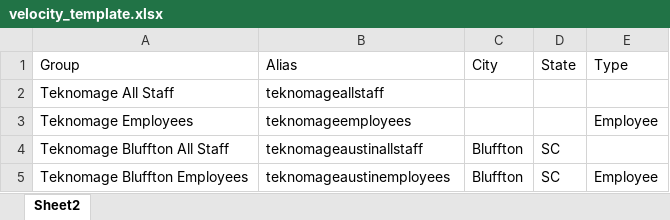
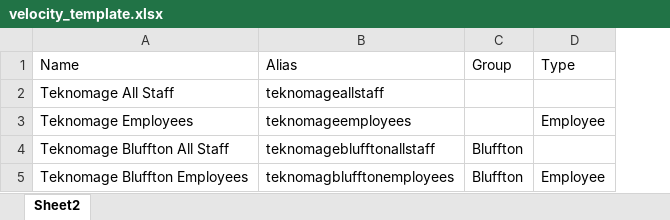
Before and after one commit to mrobinson-ws/touch_DDGs, an Excel workbook: velocity_template.xlsx, sheet Sheet2, drawn as a sheet; values as stored, in another font and other column widths than the file's, no borders; the diff names each change by its address in the sheet, - before the commit and + after, or states it on an @@ line.

Commit message:
Updated for Velocity's DDGs

```diff
--- a/velocity_template.xlsx (sheet Sheet2)
+++ b/velocity_template.xlsx (sheet Sheet2)
-column D (State), rows 4-5: SC | SC
-A1: Group
+A1: Name
-C1: City
+C1: Group
-B4 (Alias): teknomageaustinallstaff
+B4 (Alias): teknomageblufftonallstaff
-B5 (Alias): teknomageaustinemployees
+B5 (Alias): teknomagblufftonemployees
```
Also changed, not shown: 1 other file.
